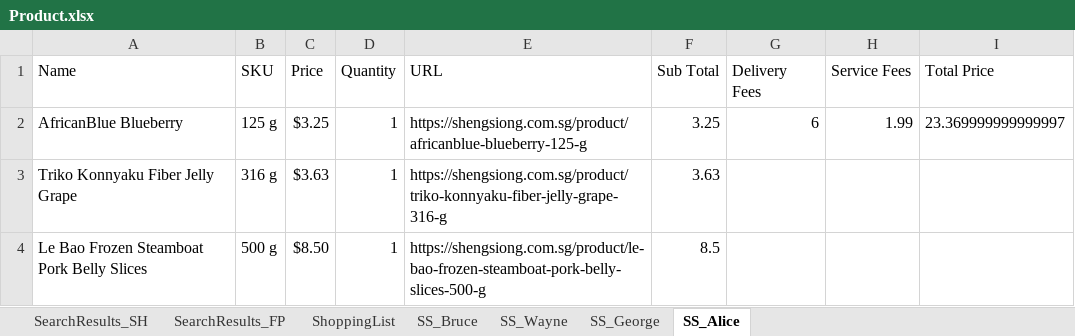
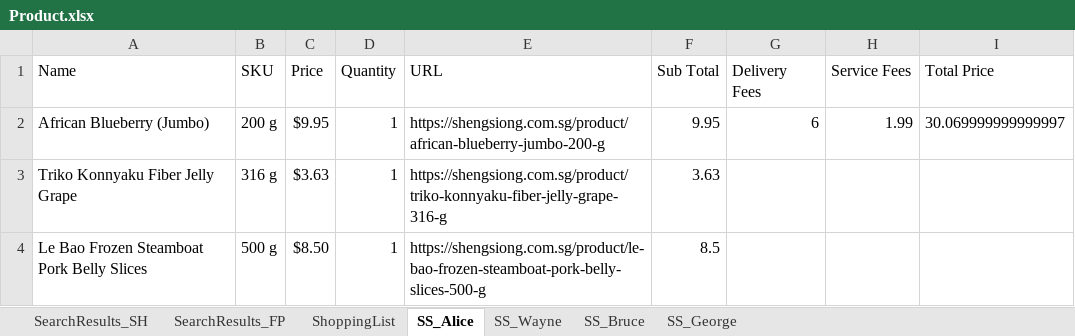
Before and after one commit to onedaydayy/AIPriceComparisonApp, an Excel workbook: Product.xlsx, sheet SS_Alice, drawn as a sheet; values as stored, in another font and other column widths than the file's, no borders; removed rows and columns are numbered as before the commit, all else as after; the diff names each change by its address in the sheet, - before the commit and + after, or states it on an @@ line.

```diff
--- a/Product.xlsx (sheet SS_Alice)
+++ b/Product.xlsx (sheet SS_Alice)
@@ sheet tab order changed: SearchResults_SH | SearchResults_FP | ShoppingList | SS_Alice | SS_Wayne | SS_Bruce | SS_George @@
-row 2: AfricanBlue Blueberry | 125 g | $3.25 | 1 | https://shengsiong.com.sg/product/africanblue-blueberry-125-g | 3.25 | 6 | 1.99 | 23.369999999999997
+row 2: African Blueberry (Jumbo) | 200 g | $9.95 | 1 | https://shengsiong.com.sg/product/african-blueberry-jumbo-200-g | 9.95 | 6 | 1.99 | 30.069999999999997
```
Also changed, not shown: sheet SS_Wayne, FeedbackForm.xlsx, Output/ShoppingListForm.xlsx, 8 other files.
